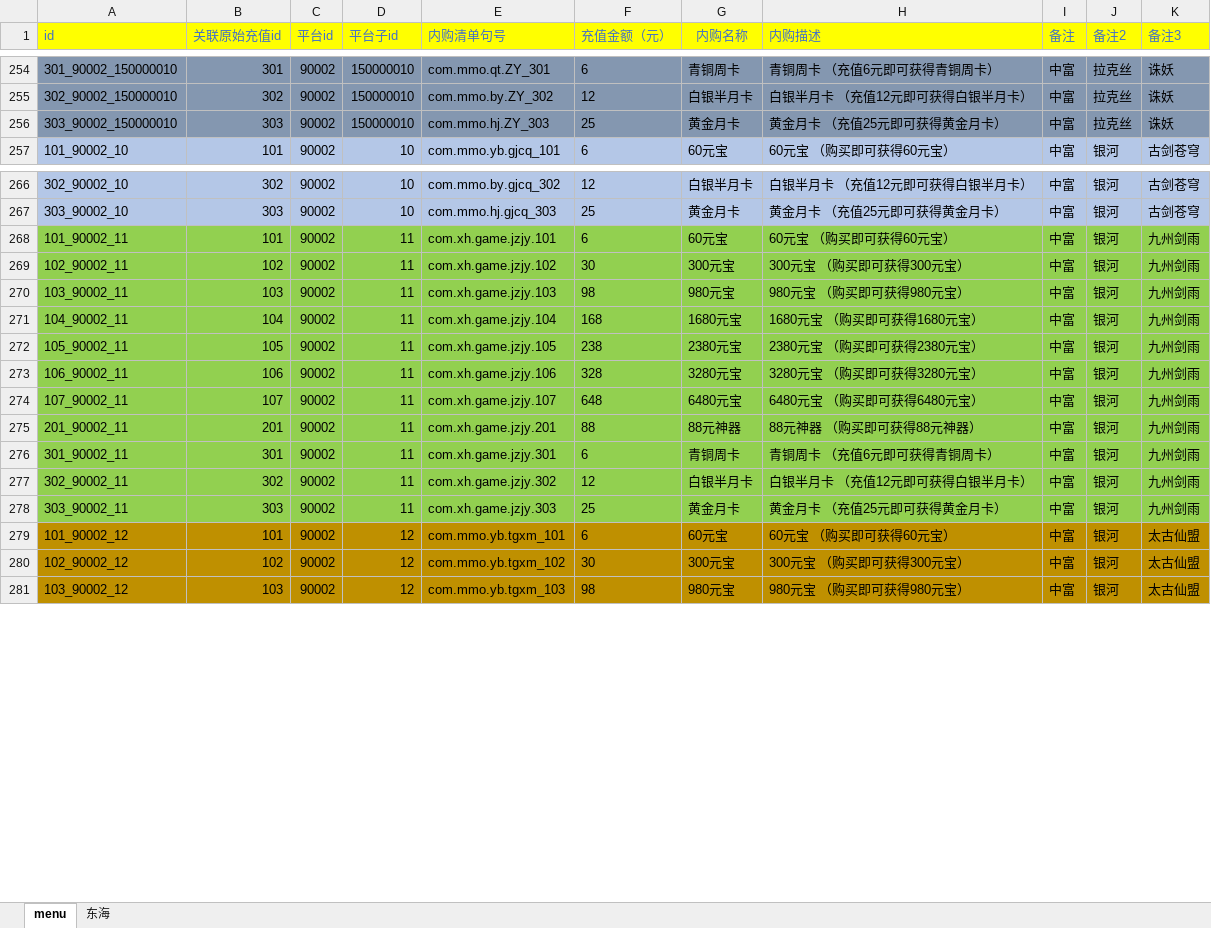
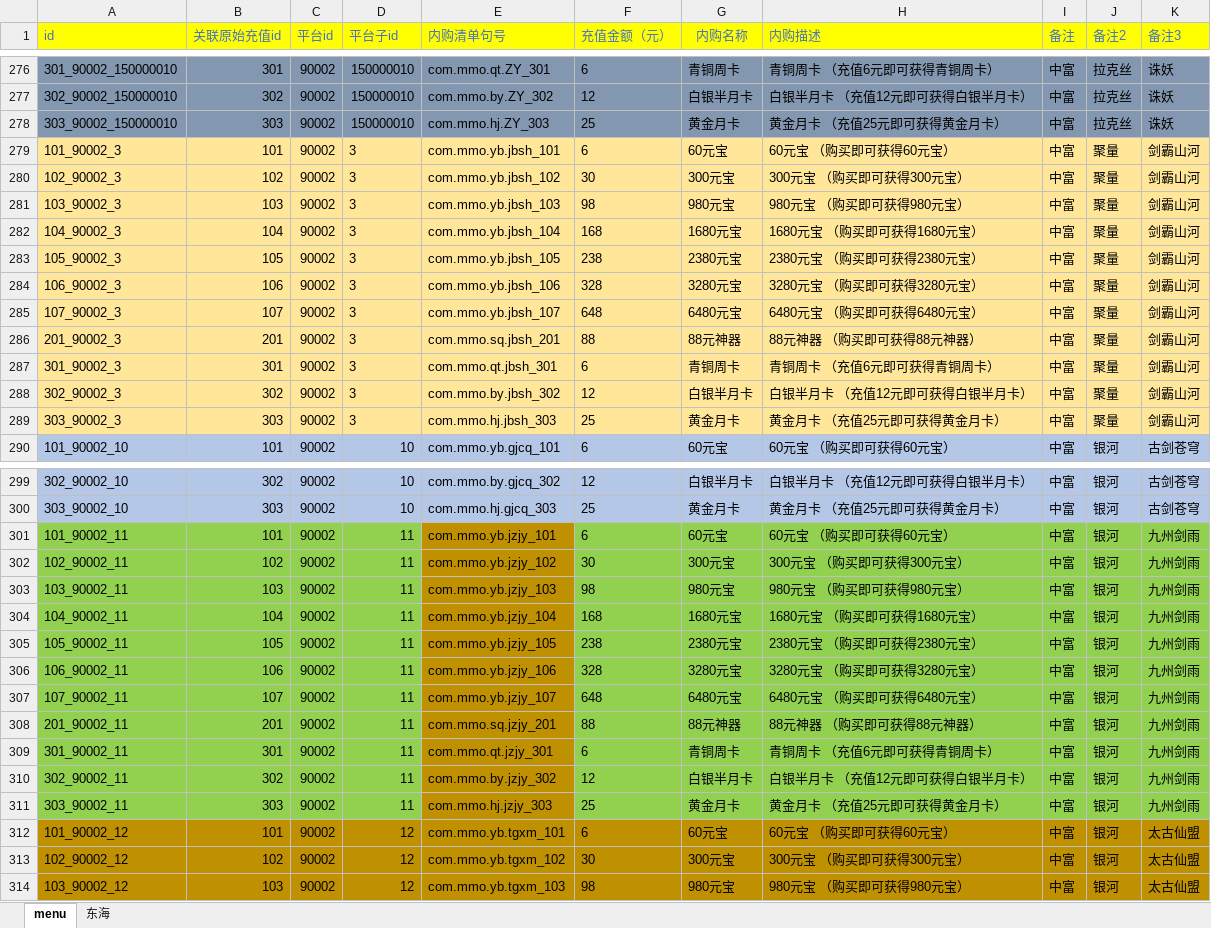
Before and after one commit to corefan/xunhai, an Excel workbook: development/database/excel/platIap.xlsx, sheet menu, drawn as a sheet; only a part is shown, gaps mark what is left out; values as stored, in another font and other column widths than the file's, no borders; addresses are those after the commit; the diff covers the shown part only; the diff names each change by its address in the sheet, - before the commit and + after, or states it on an @@ line.

```diff
--- a/development/database/excel/platIap.xlsx (sheet menu)
+++ b/development/database/excel/platIap.xlsx (sheet menu)
+row 279: 101_90002_3 | 101 | 90002 | 3 | com.mmo.yb.jbsh_101 | 6 | 60元宝 | 60元宝 （购买即可获得60元宝） | 中富 | 聚量 | 剑霸山河
+row 280: 102_90002_3 | 102 | 90002 | 3 | com.mmo.yb.jbsh_102 | 30 | 300元宝 | 300元宝 （购买即可获得300元宝） | 中富 | 聚量 | 剑霸山河
+row 281: 103_90002_3 | 103 | 90002 | 3 | com.mmo.yb.jbsh_103 | 98 | 980元宝 | 980元宝 （购买即可获得980元宝） | 中富 | 聚量 | 剑霸山河
+row 282: 104_90002_3 | 104 | 90002 | 3 | com.mmo.yb.jbsh_104 | 168 | 1680元宝 | 1680元宝 （购买即可获得1680元宝） | 中富 | 聚量 | 剑霸山河
+row 283: 105_90002_3 | 105 | 90002 | 3 | com.mmo.yb.jbsh_105 | 238 | 2380元宝 | 2380元宝 （购买即可获得2380元宝） | 中富 | 聚量 | 剑霸山河
+row 284: 106_90002_3 | 106 | 90002 | 3 | com.mmo.yb.jbsh_106 | 328 | 3280元宝 | 3280元宝 （购买即可获得3280元宝） | 中富 | 聚量 | 剑霸山河
+row 285: 107_90002_3 | 107 | 90002 | 3 | com.mmo.yb.jbsh_107 | 648 | 6480元宝 | 6480元宝 （购买即可获得6480元宝） | 中富 | 聚量 | 剑霸山河
+row 286: 201_90002_3 | 201 | 90002 | 3 | com.mmo.sq.jbsh_201 | 88 | 88元神器 | 88元神器 （购买即可获得88元神器） | 中富 | 聚量 | 剑霸山河
+row 287: 301_90002_3 | 301 | 90002 | 3 | com.mmo.qt.jbsh_301 | 6 | 青铜周卡 | 青铜周卡 （充值6元即可获得青铜周卡） | 中富 | 聚量 | 剑霸山河
+row 288: 302_90002_3 | 302 | 90002 | 3 | com.mmo.by.jbsh_302 | 12 | 白银半月卡 | 白银半月卡 （充值12元即可获得白银半月卡） | 中富 | 聚量 | 剑霸山河
+row 289: 303_90002_3 | 303 | 90002 | 3 | com.mmo.hj.jbsh_303 | 25 | 黄金月卡 | 黄金月卡 （充值25元即可获得黄金月卡） | 中富 | 聚量 | 剑霸山河
-E301 (内购清单句号): com.xh.game.jzjy.101
+E301 (内购清单句号): com.mmo.yb.jzjy_101
-E301:E311 fill: #92D050
+E301:E311 fill: #BF9000
-E302 (内购清单句号): com.xh.game.jzjy.102
+E302 (内购清单句号): com.mmo.yb.jzjy_102
-E303 (内购清单句号): com.xh.game.jzjy.103
+E303 (内购清单句号): com.mmo.yb.jzjy_103
-E304 (内购清单句号): com.xh.game.jzjy.104
+E304 (内购清单句号): com.mmo.yb.jzjy_104
-E305 (内购清单句号): com.xh.game.jzjy.105
+E305 (内购清单句号): com.mmo.yb.jzjy_105
-E306 (内购清单句号): com.xh.game.jzjy.106
+E306 (内购清单句号): com.mmo.yb.jzjy_106
-E307 (内购清单句号): com.xh.game.jzjy.107
+E307 (内购清单句号): com.mmo.yb.jzjy_107
-E308 (内购清单句号): com.xh.game.jzjy.201
+E308 (内购清单句号): com.mmo.sq.jzjy_201
-E309 (内购清单句号): com.xh.game.jzjy.301
+E309 (内购清单句号): com.mmo.qt.jzjy_301
-E310 (内购清单句号): com.xh.game.jzjy.302
+E310 (内购清单句号): com.mmo.by.jzjy_302
-E311 (内购清单句号): com.xh.game.jzjy.303
+E311 (内购清单句号): com.mmo.hj.jzjy_303
```
Also changed, not shown: 22 added rows, 22 moved rows and 33 edited cells elsewhere in this sheet, formulas that keep their value, development/database/excel/item.xlsx, development/database/excel/monster.xlsx, 7 other files.
